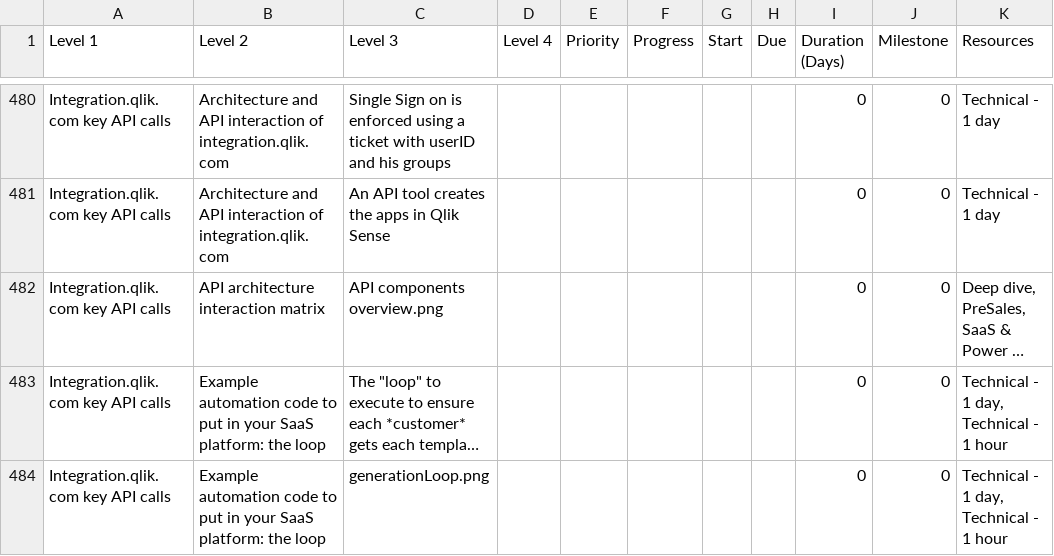
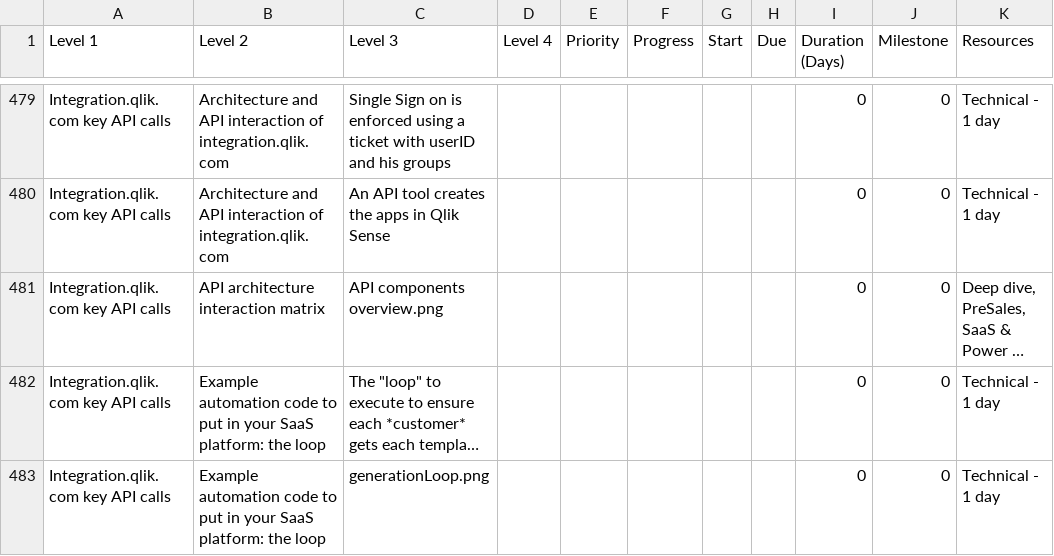
Before and after one commit to QHose/QRSMeteor, a CSV file: Sense Demo materials/SaaS presentation input.csv, drawn as a sheet; only a part is shown, gaps mark what is left out; long unchanged cells end in …; addresses are those after the commit; the diff covers the shown part only; the diff names each change by its address in the sheet, - before the commit and + after, or states it on an @@ line.

```diff
--- a/Sense Demo materials/SaaS presentation input.csv
+++ b/Sense Demo materials/SaaS presentation input.csv
-K482:K483 (Resources): Technical - 1 day, Technical - 1 hour
+K482:K483 (Resources): Technical - 1 day
```
Also changed, not shown: 3 added rows, 2 removed rows and 37 edited cells elsewhere in this file, 6 other files.
